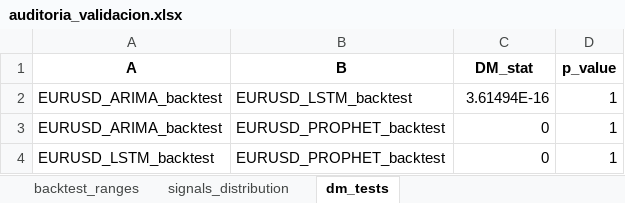
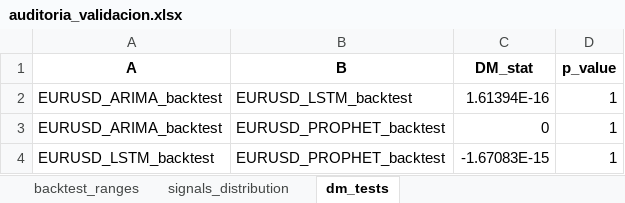
Before and after one commit to Julk-ui/Mark_I, an Excel workbook: outputs/validacion/auditoria_validacion.xlsx, sheet dm_tests, drawn as a sheet; values as stored, in another font and other column widths than the file's, no borders; the diff names each change by its address in the sheet, - before the commit and + after, or states it on an @@ line.

```diff
--- a/outputs/validacion/auditoria_validacion.xlsx (sheet dm_tests)
+++ b/outputs/validacion/auditoria_validacion.xlsx (sheet dm_tests)
-C2 (DM_stat): 3.61494E-16
+C2 (DM_stat): 1.61394E-16
-C4 (DM_stat): 0
+C4 (DM_stat): -1.67083E-15
```
Also changed, not shown: sheet signals_distribution, sheet backtest_ranges, outputs/validacion/validacion_consolidado.xlsx, 9 other files.
